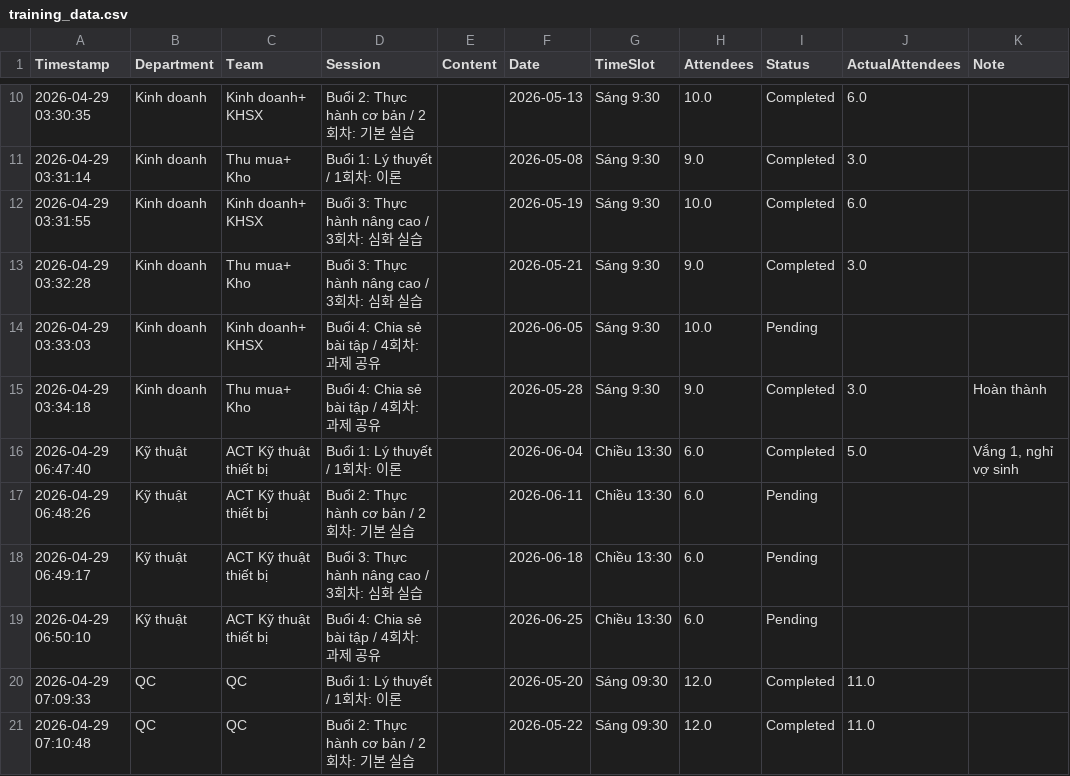
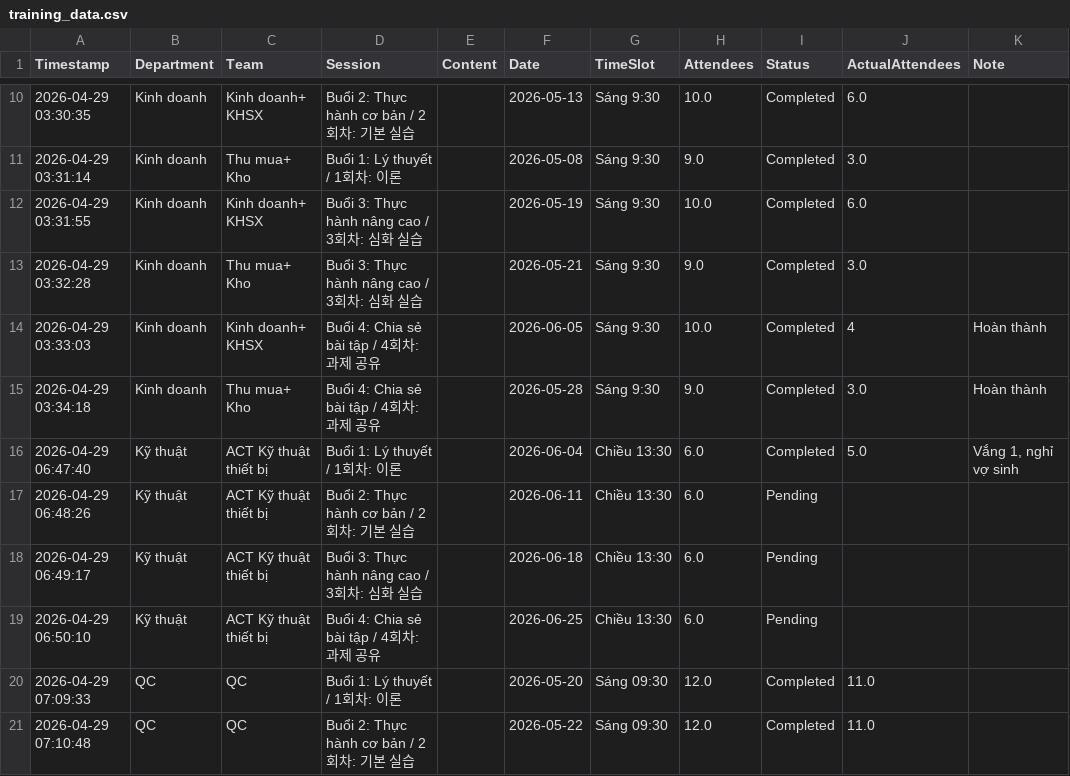
Before and after one commit to lythixuanulsa-hub/AI-Training-Hub, a CSV file: training_data.csv, drawn as a sheet; only a part is shown, gaps mark what is left out.

Commit message:
Cap nhat du lieu tu local dashboard

```diff
--- a/training_data.csv
+++ b/training_data.csv
@@ -13,3 +13,3 @@ Timestamp,Department,Team,Session,Content,Date,TimeSlot,Attendees,Status,ActualA
 2026-04-29 03:32:28,Kinh doanh,Thu mua+ Kho,Buổi 3: Thực hành nâng cao / 3회차: 심화 실습,,2026-05-21,Sáng 9:30,9.0,Completed,3.0,
-2026-04-29 03:33:03,Kinh doanh,Kinh doanh+ KHSX,Buổi 4: Chia sẻ bài tập / 4회차: 과제 공유,,2026-06-05,Sáng 9:30,10.0,Pending,,
+2026-04-29 03:33:03,Kinh doanh,Kinh doanh+ KHSX,Buổi 4: Chia sẻ bài tập / 4회차: 과제 공유,,2026-06-05,Sáng 9:30,10.0,Completed,4,Hoàn thành
 2026-04-29 03:34:18,Kinh doanh,Thu mua+ Kho,Buổi 4: Chia sẻ bài tập / 4회차: 과제 공유,,2026-05-28,Sáng 9:30,9.0,Completed,3.0,Hoàn thành
```
